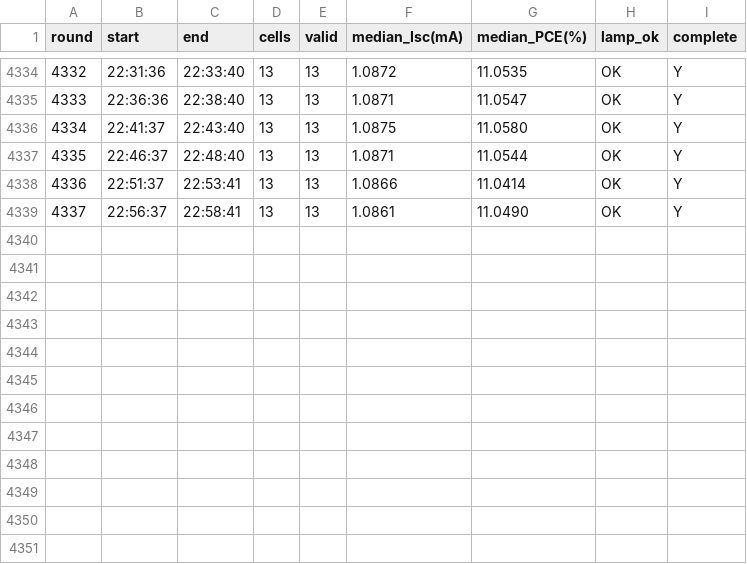
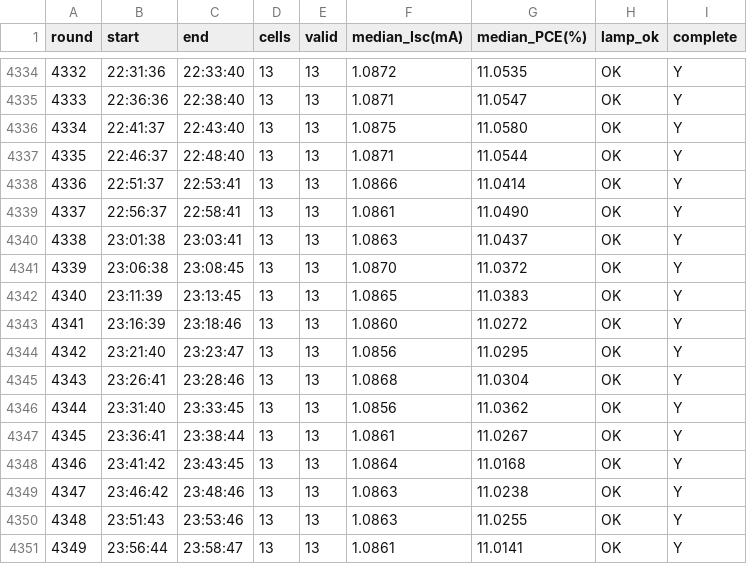
Before and after one commit to littleBlack2003/stabilty-data, a CSV file: indoor/rounds.csv, drawn as a sheet; only a part is shown, gaps mark what is left out.

```diff
--- a/indoor/rounds.csv
+++ b/indoor/rounds.csv
@@ -4339 +4339,13 @@
 4337,22:56:37,22:58:41,13,13,1.0861,11.0490,OK,Y
+4338,23:01:38,23:03:41,13,13,1.0863,11.0437,OK,Y
+4339,23:06:38,23:08:45,13,13,1.0870,11.0372,OK,Y
+4340,23:11:39,23:13:45,13,13,1.0865,11.0383,OK,Y
+4341,23:16:39,23:18:46,13,13,1.0860,11.0272,OK,Y
+4342,23:21:40,23:23:47,13,13,1.0856,11.0295,OK,Y
+4343,23:26:41,23:28:46,13,13,1.0868,11.0304,OK,Y
+4344,23:31:40,23:33:45,13,13,1.0856,11.0362,OK,Y
+4345,23:36:41,23:38:44,13,13,1.0861,11.0267,OK,Y
+4346,23:41:42,23:43:45,13,13,1.0864,11.0168,OK,Y
+4347,23:46:42,23:48:46,13,13,1.0863,11.0238,OK,Y
+4348,23:51:43,23:53:46,13,13,1.0863,11.0255,OK,Y
+4349,23:56:44,23:58:47,13,13,1.0861,11.0141,OK,Y
```
Also changed, not shown: docs/summary_groups.csv, indoor/aligned_group_mean.csv, 14 other files.
